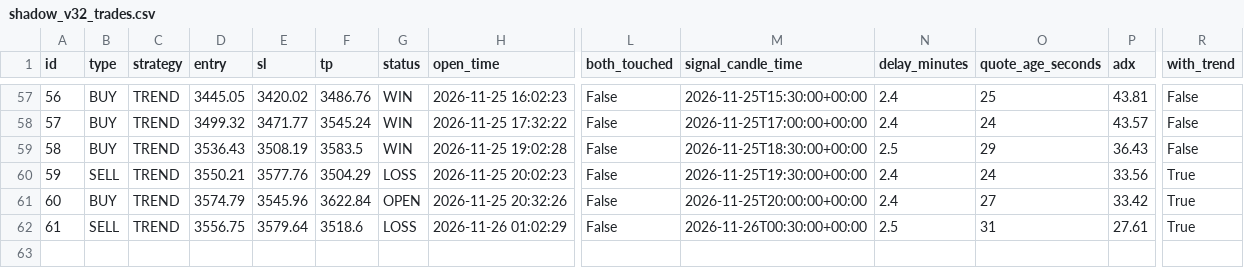
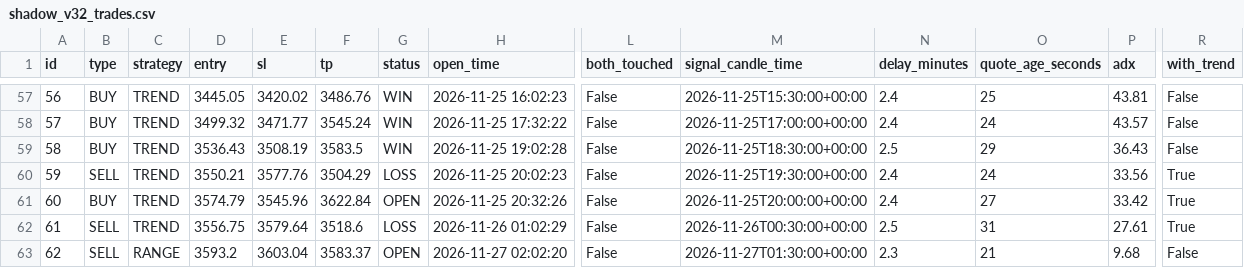
Before and after one commit to anouarbenmohamed-ui/gold-shadow, a CSV file: shadow_data/shadow_v32_trades.csv, drawn as a sheet; only a part is shown, gaps mark what is left out; rows hold the shown columns only; the diff names each change by its address in the sheet, - before the commit and + after, or states it on an @@ line.

Commit message:
shadow update

```diff
--- a/shadow_data/shadow_v32_trades.csv
+++ b/shadow_data/shadow_v32_trades.csv
+row 63: 62 | SELL | RANGE | 3593.2 | 3603.04 | 3583.37 | OPEN | 2026-11-27 02:02:20 | False | 2026-11-27T01:30:00+00:00 | 2.3 | 21 | 9.68 | False
```
Also changed, not shown: 2 other files.
